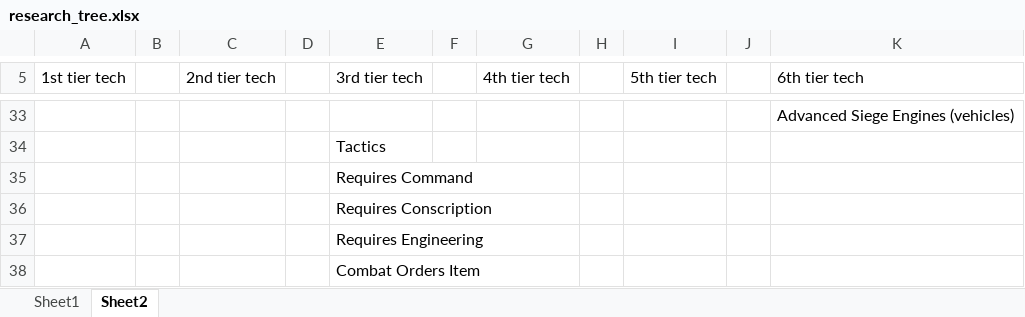
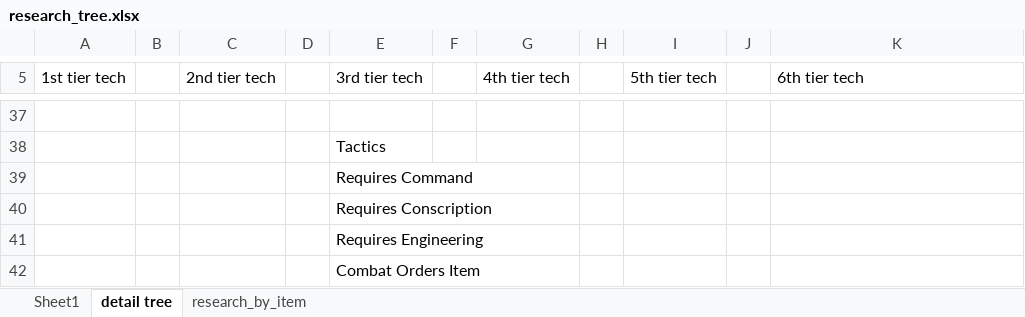
Before and after one commit to P3pp3rF1y/AncientWarfare2, an Excel workbook: project_resources/research/research_tree.xlsx, sheet detail tree, drawn as a sheet; only a part is shown, gaps mark what is left out; values as stored, in another font and other column widths than the file's, no cell formats; addresses are those after the commit; the diff covers the shown part only; the diff names each change by its address in the sheet, - before the commit and + after, or states it on an @@ line.

Commit message:
add recipes and research for upgrades. Adjust research for some worksites to ease progression slightly (quarry and crop farm moved to lower tier)

```diff
--- a/project_resources/research/research_tree.xlsx (sheet detail tree)
+++ b/project_resources/research/research_tree.xlsx (sheet detail tree)
-sheet tab: Sheet2
+sheet tab: detail tree
+sheet tab: research_by_item
-K37 (6th tier tech): Advanced Siege Engines (vehicles)
+K37 (6th tier tech): (empty)
```
Also changed, not shown: 21 added rows, 17 removed rows and 15 edited cells elsewhere in this sheet, cell formats, 4 other files.
